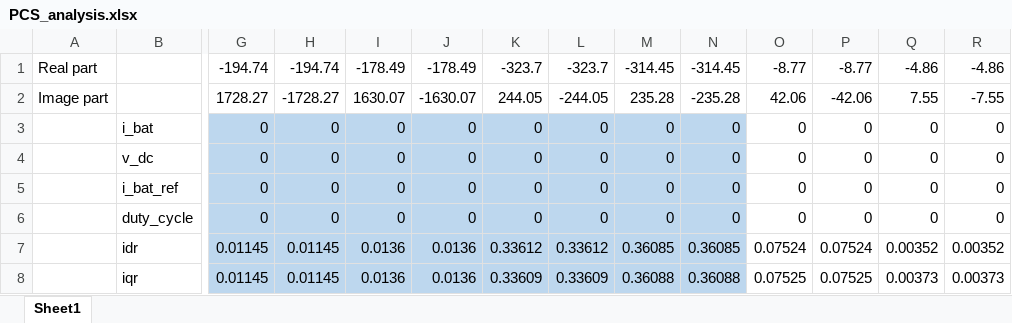
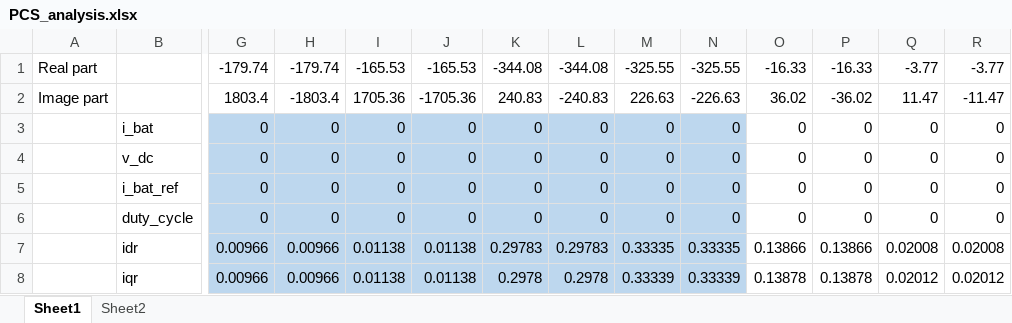
Before and after one commit to Liaoyyy/PCS, an Excel workbook: PCS_analysis.xlsx, sheet Sheet1, drawn as a sheet; only a part is shown, gaps mark what is left out; values as stored, in another font and other column widths than the file's, no borders; removed rows and columns are numbered as before the commit, all else as after; rows hold the shown columns only; the diff covers the shown part only; the diff names each change by its address in the sheet, - before the commit and + after, or states it on an @@ line.

Commit message:
add state participation analysis and parameter participation analysis--PCS_state_space_analysis.m

```diff
--- a/PCS_analysis.xlsx (sheet Sheet1)
+++ b/PCS_analysis.xlsx (sheet Sheet1)
+sheet tab: Sheet2
-row 1: Real part |  | -194.74 | -194.74 | -178.49 | -178.49 | -323.7 | -323.7 | -314.45 | -314.45 | -8.77 | -8.77 | -4.86 | -4.86
-row 2: Image part |  | 1728.27 | -1728.27 | 1630.07 | -1630.07 | 244.05 | -244.05 | 235.28 | -235.28 | 42.06 | -42.06 | 7.55 | -7.55
+row 1: Real part |  | -179.74 | -179.74 | -165.53 | -165.53 | -344.08 | -344.08 | -325.55 | -325.55 | -16.33 | -16.33 | -3.77 | -3.77
+row 2: Image part |  | 1803.4 | -1803.4 | 1705.36 | -1705.36 | 240.83 | -240.83 | 226.63 | -226.63 | 36.02 | -36.02 | 11.47 | -11.47
-G7:G8: 0.01145
+G7:G8: 0.00966
-H7:H8: 0.01145
+H7:H8: 0.00966
-I7:I8: 0.0136
+I7:I8: 0.01138
-J7:J8: 0.0136
+J7:J8: 0.01138
-K7: 0.33612
+K7: 0.29783
-L7: 0.33612
+L7: 0.29783
-M7: 0.36085
+M7: 0.33335
-N7: 0.36085
+N7: 0.33335
-O7: 0.07524
+O7: 0.13866
-P7: 0.07524
+P7: 0.13866
-Q7: 0.00352
+Q7: 0.02008
-R7: 0.00352
+R7: 0.02008
-K8: 0.33609
+K8: 0.2978
-L8: 0.33609
+L8: 0.2978
-M8: 0.36088
+M8: 0.33339
-N8: 0.36088
+N8: 0.33339
-O8: 0.07525
+O8: 0.13878
-P8: 0.07525
+P8: 0.13878
-Q8: 0.00373
+Q8: 0.02012
-R8: 0.00373
+R8: 0.02012
```
Also changed, not shown: 104 edited cells elsewhere in this sheet, 5 other files.
